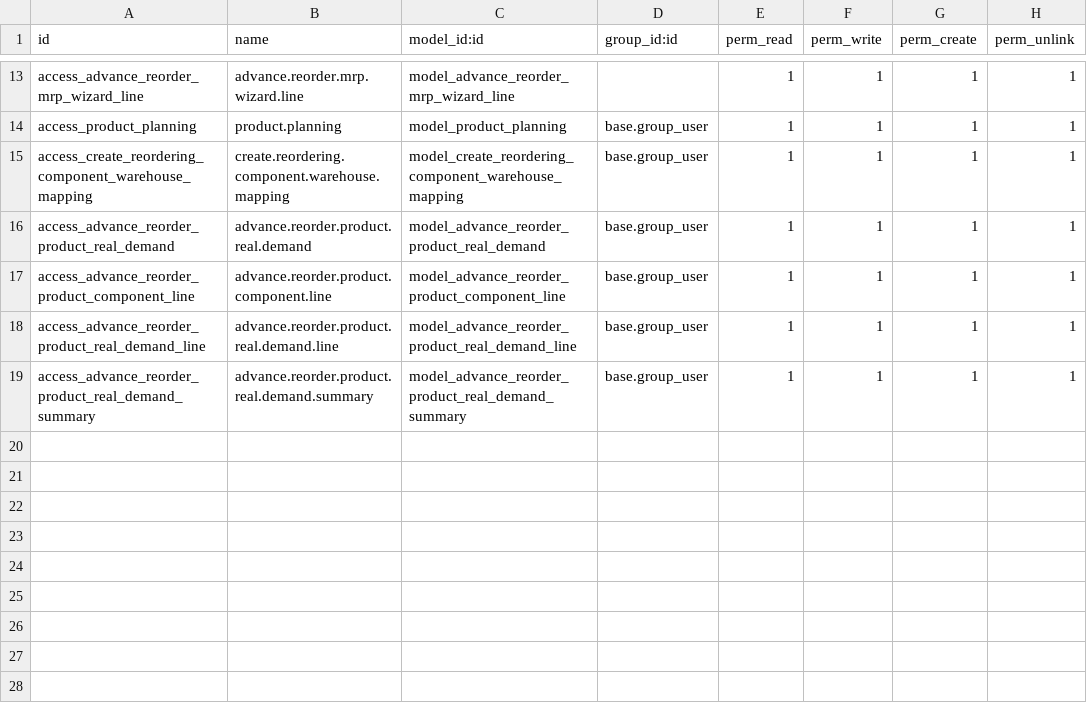
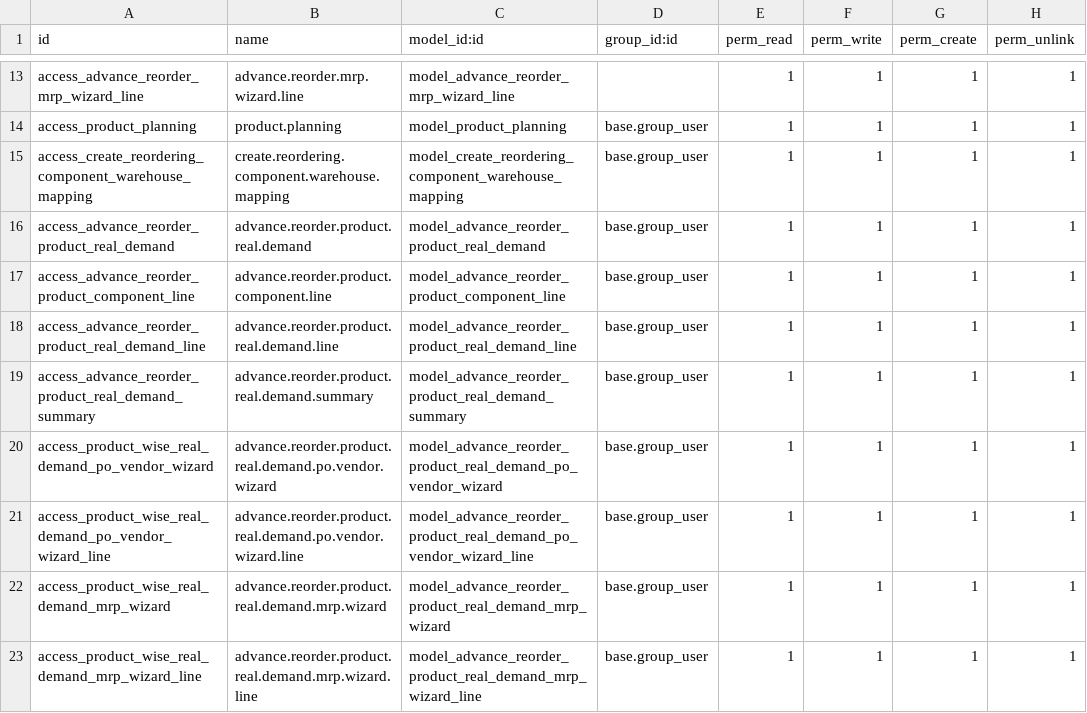
Before and after one commit to devangisetu/Setu-Advance-Reordering-With-MRP, a CSV file: setu_advance_reordering_extended/security/ir.model.access.csv, drawn as a sheet; only a part is shown, gaps mark what is left out; the diff names each change by its address in the sheet, - before the commit and + after, or states it on an @@ line.

Commit message:
[HD][ADD][setu_advance_reordering_extended] ==>Add button to create purcchase order and manufacturing order.

```diff
--- a/setu_advance_reordering_extended/security/ir.model.access.csv
+++ b/setu_advance_reordering_extended/security/ir.model.access.csv
+row 20: access_product_wise_real_demand_po_vendor_wizard | advance.reorder.product.real.demand.po.vendor.wizard | model_advance_reorder_product_real_demand_po_vendor_wizard | base.group_user | 1 | 1 | 1 | 1
+row 21: access_product_wise_real_demand_po_vendor_wizard_line | advance.reorder.product.real.demand.po.vendor.wizard.line | model_advance_reorder_product_real_demand_po_vendor_wizard_line | base.group_user | 1 | 1 | 1 | 1
+row 22: access_product_wise_real_demand_mrp_wizard | advance.reorder.product.real.demand.mrp.wizard | model_advance_reorder_product_real_demand_mrp_wizard | base.group_user | 1 | 1 | 1 | 1
+row 23: access_product_wise_real_demand_mrp_wizard_line | advance.reorder.product.real.demand.mrp.wizard.line | model_advance_reorder_product_real_demand_mrp_wizard_line | base.group_user | 1 | 1 | 1 | 1
```
Also changed, not shown: 10 other files.
